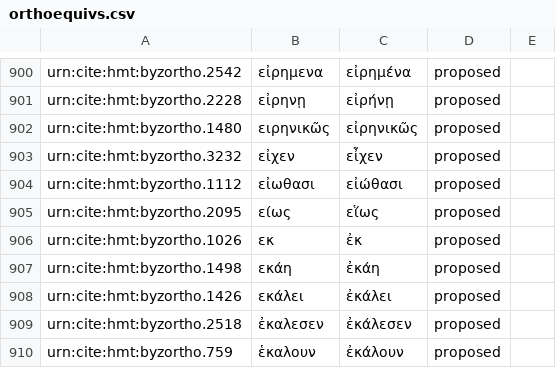
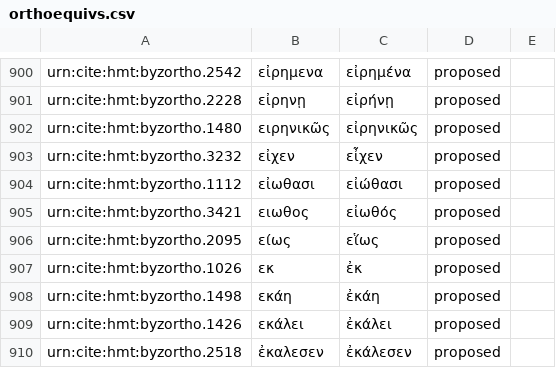
Before and after one commit to homermultitext/byzortho, a CSV file: orthoequivs.csv, drawn as a sheet; only a part is shown, gaps mark what is left out; the shorter side is filled out with more unchanged rows; the diff names each change by its address in the sheet, - before the commit and + after, or states it on an @@ line.

Commit message:
Update orthoequivs.csv

```diff
--- a/orthoequivs.csv
+++ b/orthoequivs.csv
+row 905: urn:cite:hmt:byzortho.3421 | ειωθος | εἰωθός | proposed
```
